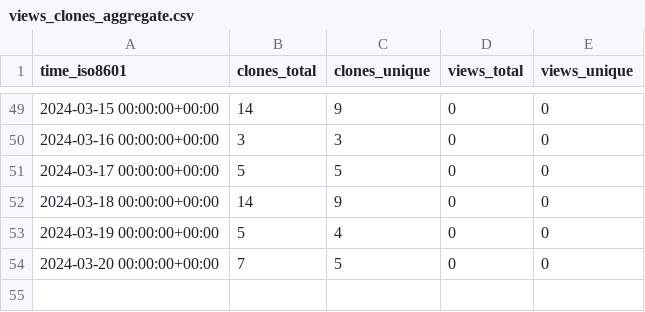
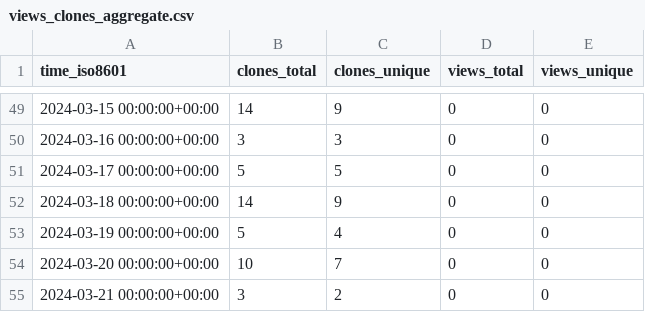
Before and after one commit to stablecaps/stablecaps-pycookiecutter-template, a CSV file: stablecaps/stablecaps-pycookiecutter-template/ghrs-data/views_clones_aggregate.csv, drawn as a sheet; only a part is shown, gaps mark what is left out.

```diff
--- a/stablecaps/stablecaps-pycookiecutter-template/ghrs-data/views_clones_aggregate.csv
+++ b/stablecaps/stablecaps-pycookiecutter-template/ghrs-data/views_clones_aggregate.csv
@@ -53,2 +53,3 @@ time_iso8601,clones_total,clones_unique,views_total,views_unique
 2024-03-19 00:00:00+00:00,5,4,0,0
-2024-03-20 00:00:00+00:00,7,5,0,0
+2024-03-20 00:00:00+00:00,10,7,0,0
+2024-03-21 00:00:00+00:00,3,2,0,0
```
Also changed, not shown: 1 other file.
